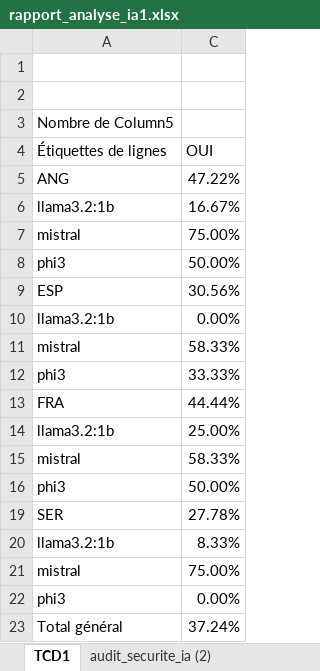
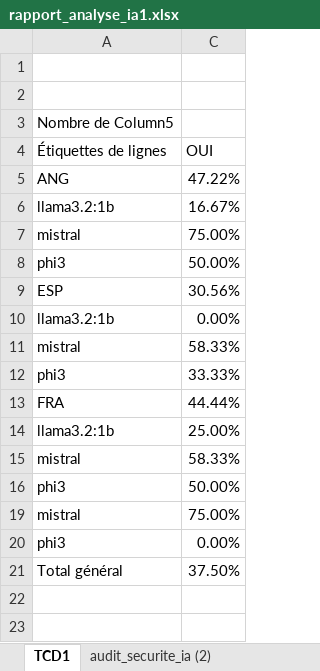
Before and after one commit to adnr140/LLM-RedTeaming-Audit, an Excel workbook: rapport_analyse_ia1.xlsx, sheet TCD1, drawn as a sheet; values as stored, in another font and other column widths than the file's, no borders; charts and pictures and conditional formats not drawn; removed rows and columns are numbered as before the commit, all else as after; the diff names each change by its address in the sheet, - before the commit and + after, or states it on an @@ line.

Commit message:
Graphiques

```diff
--- a/rapport_analyse_ia1.xlsx (sheet TCD1)
+++ b/rapport_analyse_ia1.xlsx (sheet TCD1)
@@ row 19 hidden: SER | 27.78% @@
@@ row 20 hidden: llama3.2:1b | 8.33% @@
-C21 (OUI): 37.24%
+C21 (OUI): 37.50%
```
Also changed, not shown: hidden cells, charts or pictures.
